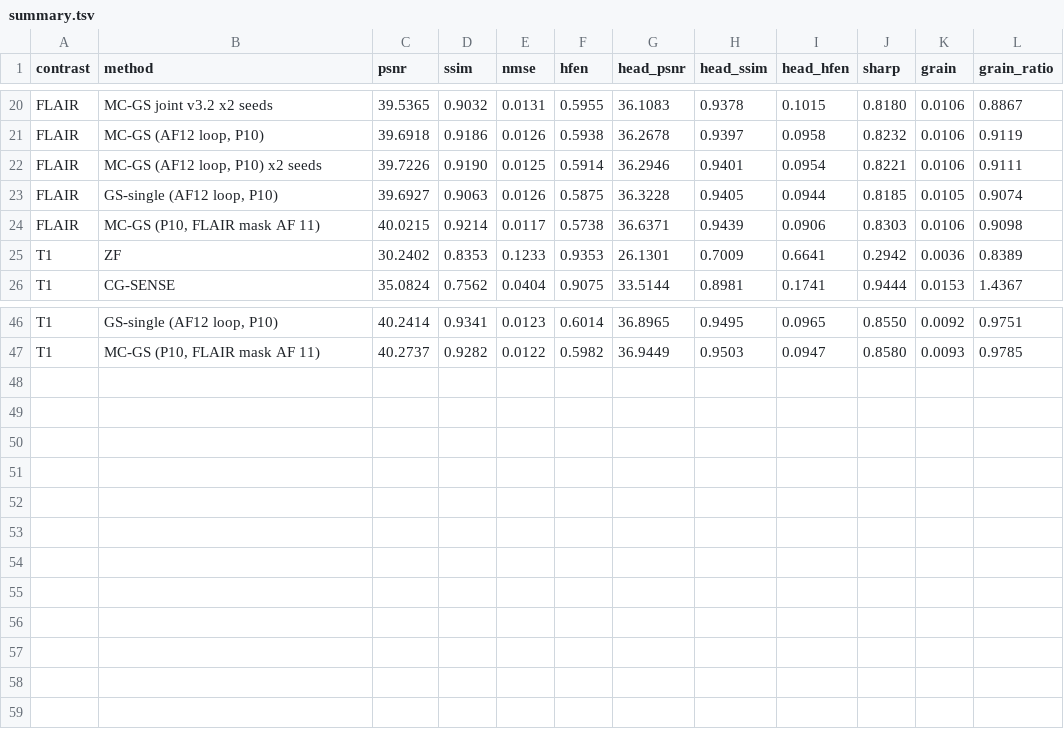
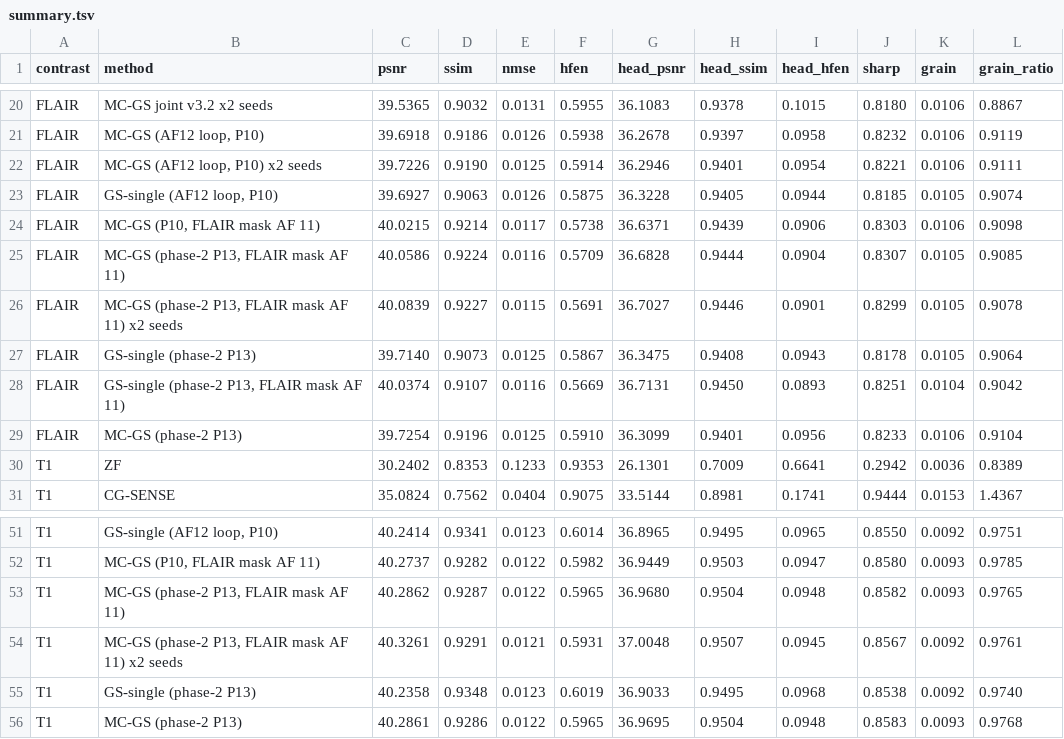
Before and after one commit to sober235/mcgs, a TSV file: t1flair_af12_v3_jiangyizhou/logs/summary.tsv, drawn as a sheet; only a part is shown, gaps mark what is left out.

Commit message:
t1flair af12 jyz: topic mirror updated for P13 (README, results sheet, summary, per-slice logs, the two delivered figures)

```diff
--- a/t1flair_af12_v3_jiangyizhou/logs/summary.tsv
+++ b/t1flair_af12_v3_jiangyizhou/logs/summary.tsv
@@ -24,2 +24,7 @@ FLAIR	GS-single (AF12 loop, P10)	39.6927	0.9063	0.0126	0.5875	36.3228	0.9405	0.0
 FLAIR	MC-GS (P10, FLAIR mask AF 11)	40.0215	0.9214	0.0117	0.5738	36.6371	0.9439	0.0906	0.8303	0.0106	0.9098
+FLAIR	MC-GS (phase-2 P13, FLAIR mask AF 11)	40.0586	0.9224	0.0116	0.5709	36.6828	0.9444	0.0904	0.8307	0.0105	0.9085
+FLAIR	MC-GS (phase-2 P13, FLAIR mask AF 11) x2 seeds	40.0839	0.9227	0.0115	0.5691	36.7027	0.9446	0.0901	0.8299	0.0105	0.9078
+FLAIR	GS-single (phase-2 P13)	39.7140	0.9073	0.0125	0.5867	36.3475	0.9408	0.0943	0.8178	0.0105	0.9064
+FLAIR	GS-single (phase-2 P13, FLAIR mask AF 11)	40.0374	0.9107	0.0116	0.5669	36.7131	0.9450	0.0893	0.8251	0.0104	0.9042
+FLAIR	MC-GS (phase-2 P13)	39.7254	0.9196	0.0125	0.5910	36.3099	0.9401	0.0956	0.8233	0.0106	0.9104
 T1	ZF	30.2402	0.8353	0.1233	0.9353	26.1301	0.7009	0.6641	0.2942	0.0036	0.8389
@@ -47 +52,5 @@ T1	GS-single (AF12 loop, P10)	40.2414	0.9341	0.0123	0.6014	36.8965	0.9495	0.0965
 T1	MC-GS (P10, FLAIR mask AF 11)	40.2737	0.9282	0.0122	0.5982	36.9449	0.9503	0.0947	0.8580	0.0093	0.9785
+T1	MC-GS (phase-2 P13, FLAIR mask AF 11)	40.2862	0.9287	0.0122	0.5965	36.9680	0.9504	0.0948	0.8582	0.0093	0.9765
+T1	MC-GS (phase-2 P13, FLAIR mask AF 11) x2 seeds	40.3261	0.9291	0.0121	0.5931	37.0048	0.9507	0.0945	0.8567	0.0092	0.9761
+T1	GS-single (phase-2 P13)	40.2358	0.9348	0.0123	0.6019	36.9033	0.9495	0.0968	0.8538	0.0092	0.9740
+T1	MC-GS (phase-2 P13)	40.2861	0.9286	0.0122	0.5965	36.9695	0.9504	0.0948	0.8583	0.0093	0.9768
```
Also changed, not shown: 10 other files.
